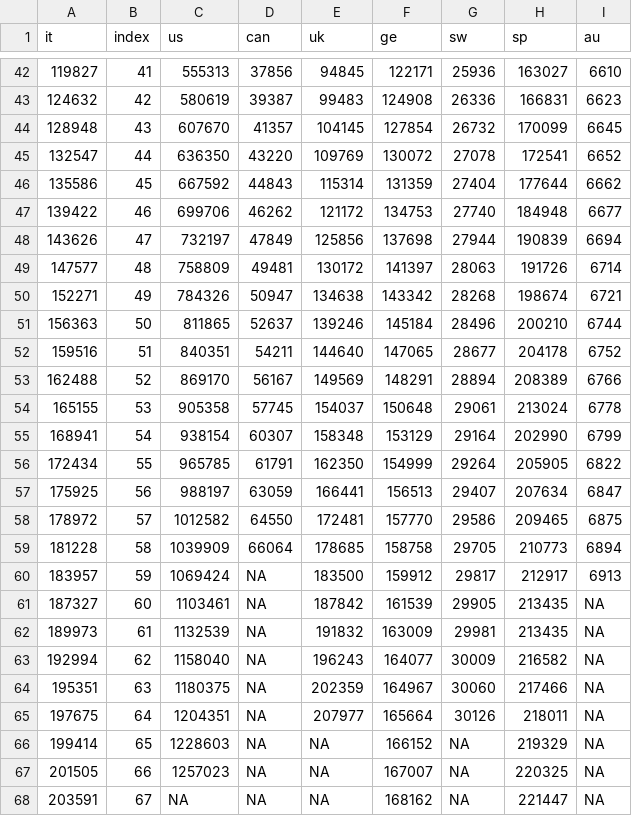
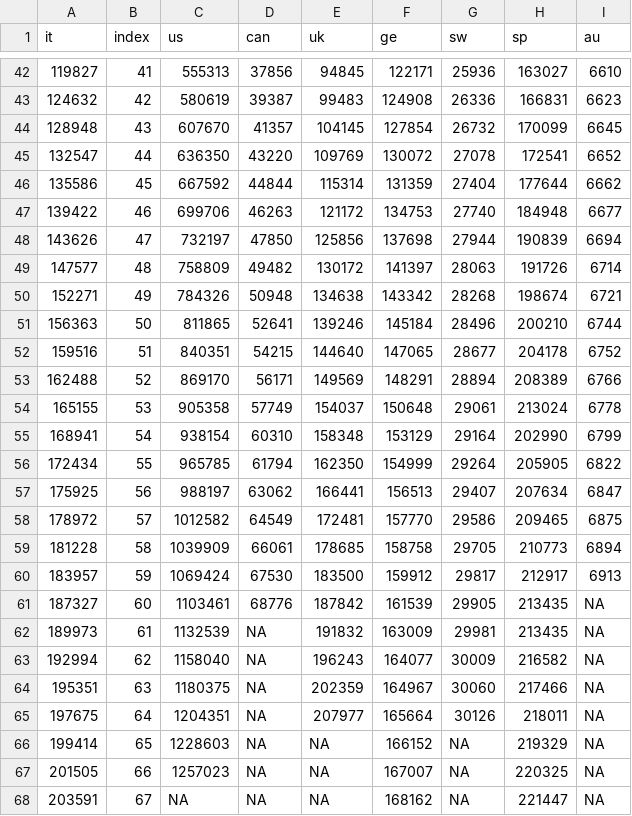
Before and after one commit to Kuan-Liu/canada_dash, a CSV file: docs/data/df_trajectory.csv, drawn as a sheet; only a part is shown, gaps mark what is left out.

```diff
--- a/docs/data/df_trajectory.csv
+++ b/docs/data/df_trajectory.csv
@@ -45,18 +45,18 @@
 132547,44,636350,43220,109769,130072,27078,172541,6652
-135586,45,667592,44843,115314,131359,27404,177644,6662
-139422,46,699706,46262,121172,134753,27740,184948,6677
-143626,47,732197,47849,125856,137698,27944,190839,6694
-147577,48,758809,49481,130172,141397,28063,191726,6714
-152271,49,784326,50947,134638,143342,28268,198674,6721
-156363,50,811865,52637,139246,145184,28496,200210,6744
-159516,51,840351,54211,144640,147065,28677,204178,6752
-162488,52,869170,56167,149569,148291,28894,208389,6766
-165155,53,905358,57745,154037,150648,29061,213024,6778
-168941,54,938154,60307,158348,153129,29164,202990,6799
-172434,55,965785,61791,162350,154999,29264,205905,6822
-175925,56,988197,63059,166441,156513,29407,207634,6847
-178972,57,1012582,64550,172481,157770,29586,209465,6875
-181228,58,1039909,66064,178685,158758,29705,210773,6894
-183957,59,1069424,NA,183500,159912,29817,212917,6913
-187327,60,1103461,NA,187842,161539,29905,213435,NA
+135586,45,667592,44844,115314,131359,27404,177644,6662
+139422,46,699706,46263,121172,134753,27740,184948,6677
+143626,47,732197,47850,125856,137698,27944,190839,6694
+147577,48,758809,49482,130172,141397,28063,191726,6714
+152271,49,784326,50948,134638,143342,28268,198674,6721
+156363,50,811865,52641,139246,145184,28496,200210,6744
+159516,51,840351,54215,144640,147065,28677,204178,6752
+162488,52,869170,56171,149569,148291,28894,208389,6766
+165155,53,905358,57749,154037,150648,29061,213024,6778
+168941,54,938154,60310,158348,153129,29164,202990,6799
+172434,55,965785,61794,162350,154999,29264,205905,6822
+175925,56,988197,63062,166441,156513,29407,207634,6847
+178972,57,1012582,64549,172481,157770,29586,209465,6875
+181228,58,1039909,66061,178685,158758,29705,210773,6894
+183957,59,1069424,67530,183500,159912,29817,212917,6913
+187327,60,1103461,68776,187842,161539,29905,213435,NA
 189973,61,1132539,NA,191832,163009,29981,213435,NA
```
Also changed, not shown: docs/data/can.csv, docs/data/can_p.csv, 4 other files.
